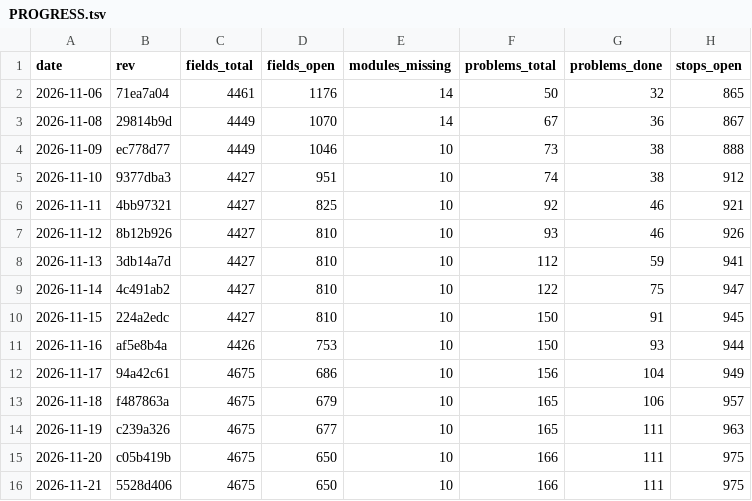
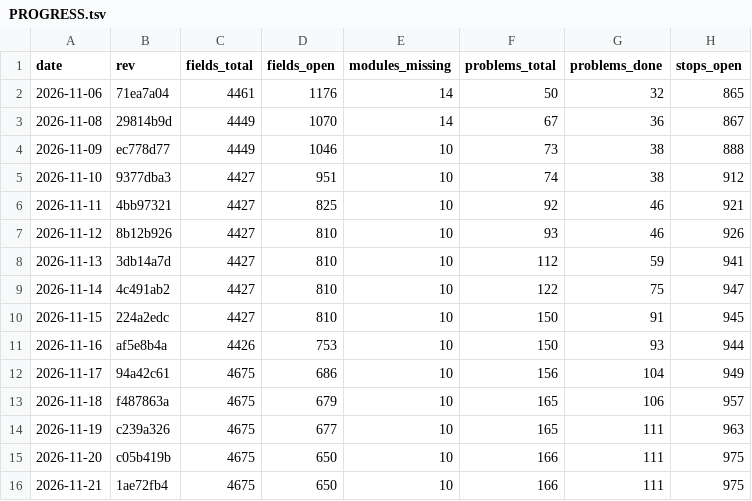
Before and after one commit to Bolebey/openbfme-godot, a TSV file: docs/ennorath/PROGRESS.tsv, drawn as a sheet; only a part is shown; the diff names each change by its address in the sheet, - before the commit and + after, or states it on an @@ line.

```diff
--- a/docs/ennorath/PROGRESS.tsv
+++ b/docs/ennorath/PROGRESS.tsv
-B16 (rev): 5528d406
+B16 (rev): 1ae72fb4
```
